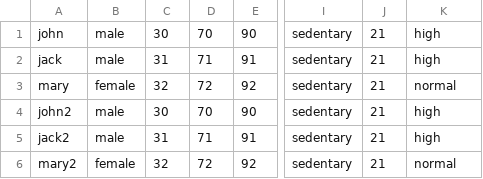
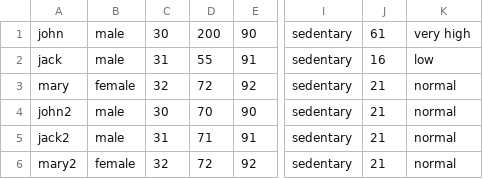
Before and after one commit to ritaqyang/comp322A1, a CSV file: bmi_user_data.csv, drawn as a sheet; only a part is shown, gaps mark what is left out; the diff names each change by its address in the sheet, - before the commit and + after, or states it on an @@ line.

```diff
--- a/bmi_user_data.csv
+++ b/bmi_user_data.csv
-D1: 70
+D1: 200
-J1: 21
+J1: 61
-K1: high
+K1: very high
-D2: 71
+D2: 55
-J2: 21
+J2: 16
-K2: high
+K2: low
-K4:K5: high
+K4:K5: normal
```
Also changed, not shown: us_user_data.csv, 3 other files.
